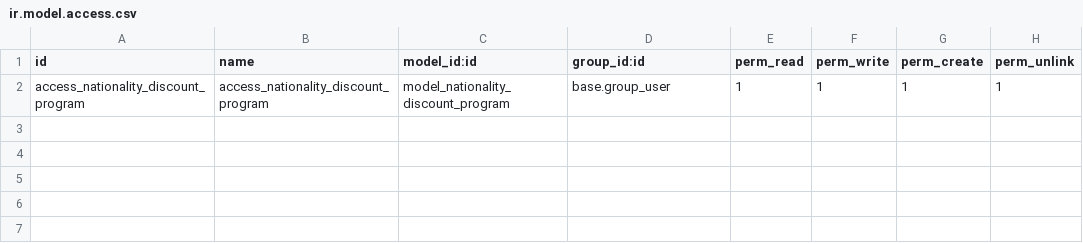
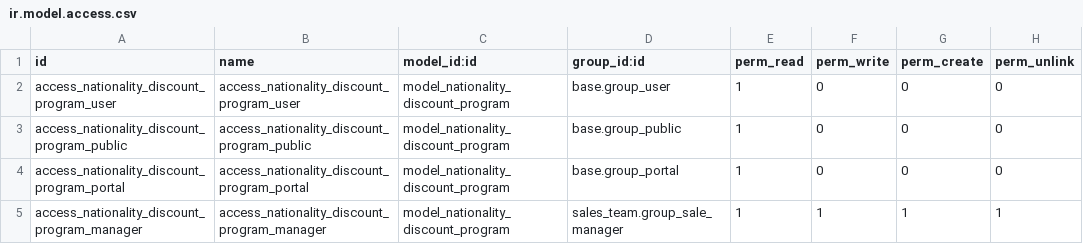
Before and after one commit to it-projects-llc/tg-addons, a CSV file: tg_website_sale_loyalty/security/ir.model.access.csv, drawn as a sheet.

Commit message:
fixup! fixup! [ADD] tg_website_sale_loyalty: модуль для клиента

```diff
--- a/tg_website_sale_loyalty/security/ir.model.access.csv
+++ b/tg_website_sale_loyalty/security/ir.model.access.csv
@@ -1,2 +1,5 @@
 id,name,model_id:id,group_id:id,perm_read,perm_write,perm_create,perm_unlink
-access_nationality_discount_program,access_nationality_discount_program,model_nationality_discount_program,base.group_user,1,1,1,1
+access_nationality_discount_program_user,access_nationality_discount_program_user,model_nationality_discount_program,base.group_user,1,0,0,0
+access_nationality_discount_program_public,access_nationality_discount_program_public,model_nationality_discount_program,base.group_public,1,0,0,0
+access_nationality_discount_program_portal,access_nationality_discount_program_portal,model_nationality_discount_program,base.group_portal,1,0,0,0
+access_nationality_discount_program_manager,access_nationality_discount_program_manager,model_nationality_discount_program,sales_team.group_sale_manager,1,1,1,1
```
Also changed, not shown: 9 other files.
